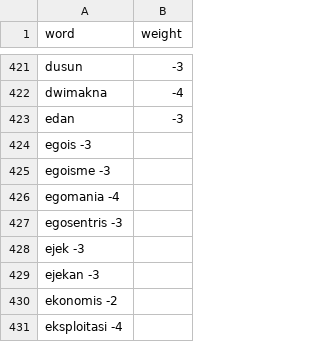
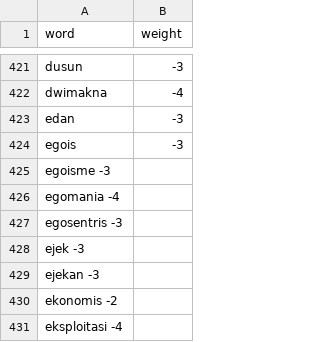
Before and after one commit to HibatullahPrihadian/positive-negative-words, a TSV file: formatted_neg.tsv, drawn as a sheet; only a part is shown, gaps mark what is left out.

Commit message:
Add files via upload

```diff
--- a/formatted_neg.tsv
+++ b/formatted_neg.tsv
@@ -423,3 +423,3 @@ dwimakna	-4
 edan	-3
-egois -3
+egois	-3
 egoisme -3
```
